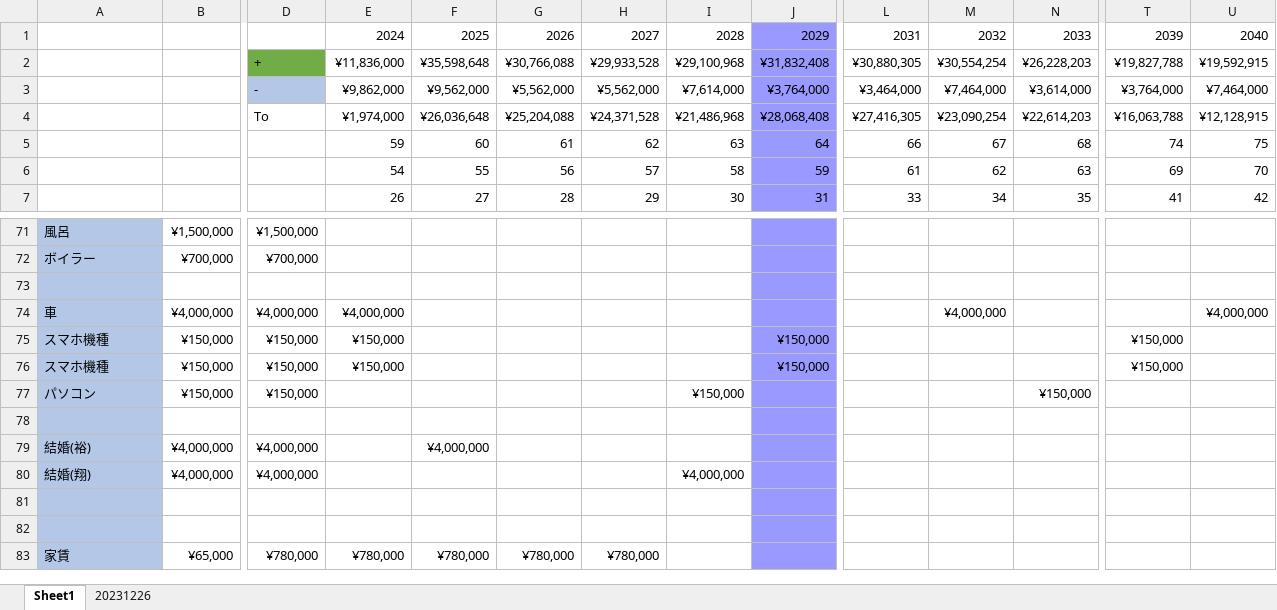
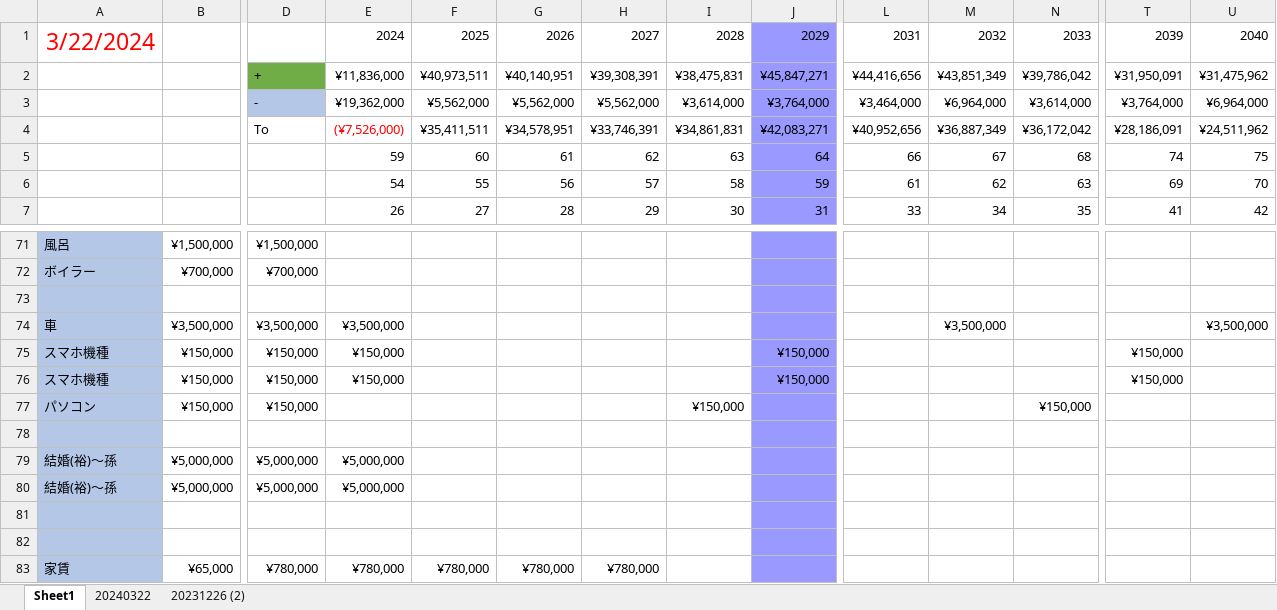
Before and after one commit to Michida-Masaru/Michida-Masaru-github.io, an Excel workbook: 再雇用後費用.xlsx, sheet Sheet1, drawn as a sheet; only a part is shown, gaps mark what is left out; values as stored, in another font and other column widths than the file's, no borders; removed rows and columns are numbered as before the commit, all else as after; rows hold the shown columns only; the diff covers the shown part only; the diff names each change by its address in the sheet, - before the commit and + after, or states it on an @@ line.

```diff
--- a/再雇用後費用.xlsx (sheet Sheet1)
+++ b/再雇用後費用.xlsx (sheet Sheet1)
-sheet tab: 20231226
+sheet tab: 20240322
+sheet tab: 20231226 (2)
-A1: (empty)
+A1: 3/22/2024
-row 2:  |  | + | ¥11,836,000 | ¥35,598,648 | ¥30,766,088 | ¥29,933,528 | ¥29,100,968 | ¥31,832,408 | ¥30,880,305 | ¥30,554,254 | ¥26,228,203 | ¥19,827,788 | ¥19,592,915
+row 2:  |  | + | ¥11,836,000 | ¥40,973,511 | ¥40,140,951 | ¥39,308,391 | ¥38,475,831 | ¥45,847,271 | ¥44,416,656 | ¥43,851,349 | ¥39,786,042 | ¥31,950,091 | ¥31,475,962
-E3: ¥9,862,000
+E3: ¥19,362,000
-F3: ¥9,562,000
+F3: ¥5,562,000
-I3: ¥7,614,000
+I3: ¥3,614,000
-M3: ¥7,464,000
+M3: ¥6,964,000
-U3: ¥7,464,000
+U3: ¥6,964,000
-row 4:  |  | To | ¥1,974,000 | ¥26,036,648 | ¥25,204,088 | ¥24,371,528 | ¥21,486,968 | ¥28,068,408 | ¥27,416,305 | ¥23,090,254 | ¥22,614,203 | ¥16,063,788 | ¥12,128,915
+row 4:  |  | To | (¥7,526,000) | ¥35,411,511 | ¥34,578,951 | ¥33,746,391 | ¥34,861,831 | ¥42,083,271 | ¥40,952,656 | ¥36,887,349 | ¥36,172,042 | ¥28,186,091 | ¥24,511,962
-row 74: 車 | ¥4,000,000 | ¥4,000,000 | ¥4,000,000 |  |  |  |  |  |  | ¥4,000,000 |  |  | ¥4,000,000
+row 74: 車 | ¥3,500,000 | ¥3,500,000 | ¥3,500,000 |  |  |  |  |  |  | ¥3,500,000 |  |  | ¥3,500,000
-row 79: 結婚(裕) | ¥4,000,000 | ¥4,000,000 |  | ¥4,000,000
-row 80: 結婚(翔) | ¥4,000,000 | ¥4,000,000 |  |  |  |  | ¥4,000,000
+row 79: 結婚(裕)～孫 | ¥5,000,000 | ¥5,000,000 | ¥5,000,000
+row 80: 結婚(裕)～孫 | ¥5,000,000 | ¥5,000,000 | ¥5,000,000
```
Also changed, not shown: 3 added rows, 3 removed rows and 19 edited cells elsewhere in this sheet, sheet 20240322, formulas that keep their value, charts or pictures.
